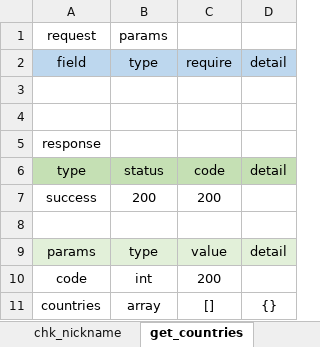
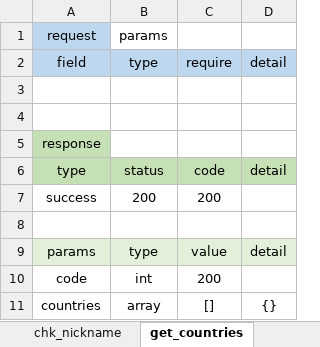
Before and after one commit to CoolHumanDeveloper/oonsport, an Excel workbook: api.xlsx, sheet get_countries, drawn as a sheet; values as stored, in another font and other column widths than the file's, no borders; the diff names each change by its address in the sheet, - before the commit and + after, or states it on an @@ line.

```diff
--- a/api.xlsx (sheet get_countries)
+++ b/api.xlsx (sheet get_countries)
-A1 fill: none
+A1 fill: #BDD7EE
-A5 fill: none
+A5 fill: #C5E0B4
```
Also changed, not shown: sheet login, sheet register, sheet chk_email, sheet chk_nickname, 2 other files.
